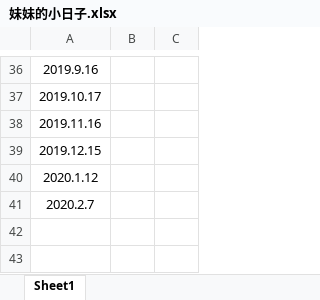
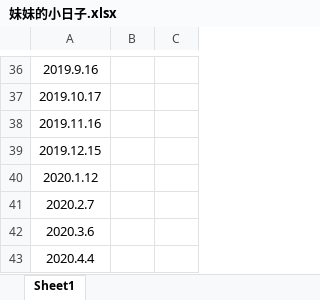
Before and after one commit to kevinzhang0216/kevinzhang0216.github.io, an Excel workbook: img/bodyhealth/妹妹的小日子.xlsx, sheet Sheet1, drawn as a sheet; only a part is shown, gaps mark what is left out; values as stored, in another font and other column widths than the file's, no borders; the diff names each change by its address in the sheet, - before the commit and + after, or states it on an @@ line.

```diff
--- a/img/bodyhealth/妹妹的小日子.xlsx (sheet Sheet1)
+++ b/img/bodyhealth/妹妹的小日子.xlsx (sheet Sheet1)
+row 42: 2020.3.6
+row 43: 2020.4.4
```
Also changed, not shown: 2 other files.
